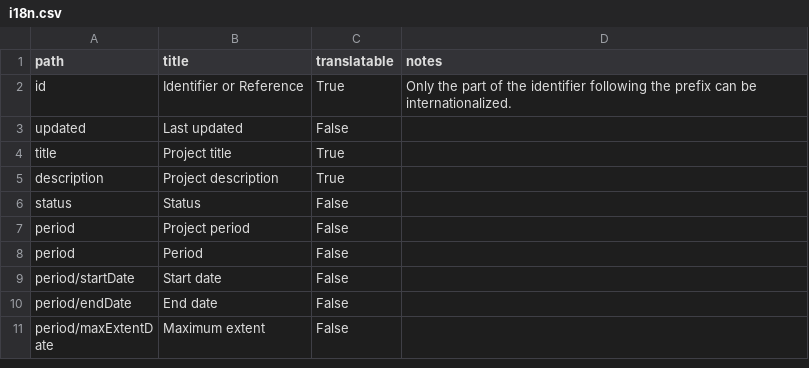
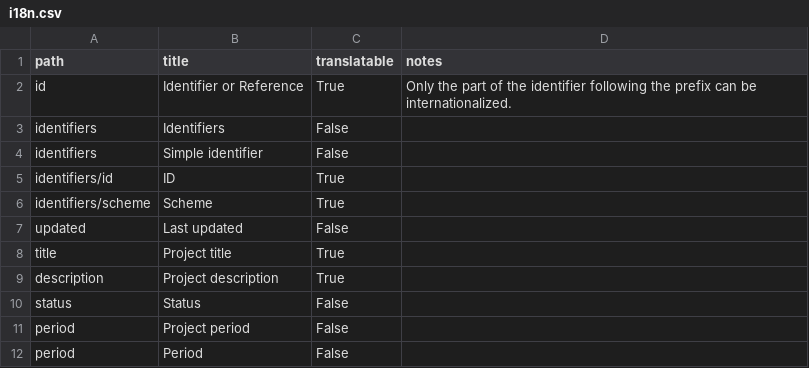
Before and after one commit to open-contracting/infrastructure, a CSV file: docs/_static/i18n.csv, drawn as a sheet; only a part is shown; the shorter side is filled out with more unchanged rows.

Commit message:
project-schema: Add identifiers field

```diff
--- a/docs/_static/i18n.csv
+++ b/docs/_static/i18n.csv
@@ -2,2 +2,6 @@ path,title,translatable,notes
 id,Identifier or Reference,True,Only the part of the identifier following the prefix can be internationalized.
+identifiers,Identifiers,False,
+identifiers,Simple identifier,False,
+identifiers/id,ID,True,
+identifiers/scheme,Scheme,True,
 updated,Last updated,False,
```
Also changed, not shown: 4 other files.
